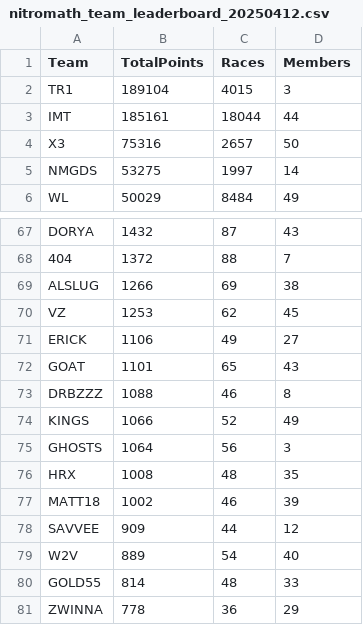
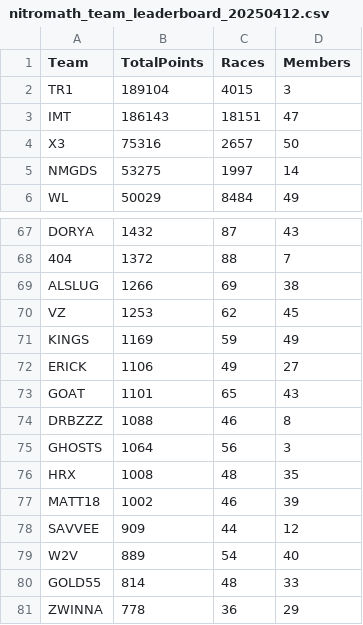
Before and after one commit to nincaleb/nitromathlb, a CSV file: csv_archive/nitromath_team_leaderboard_20250412.csv, drawn as a sheet; only a part is shown, gaps mark what is left out.

```diff
--- a/csv_archive/nitromath_team_leaderboard_20250412.csv
+++ b/csv_archive/nitromath_team_leaderboard_20250412.csv
@@ -2,3 +2,3 @@ Team,TotalPoints,Races,Members
 TR1,189104,4015,3
-IMT,185161,18044,44
+IMT,186143,18151,47
 X3,75316,2657,50
@@ -70,2 +70,3 @@ ALSLUG,1266,69,38
 VZ,1253,62,45
+KINGS,1169,59,49
 ERICK,1106,49,27
@@ -73,3 +74,2 @@ GOAT,1101,65,43
 DRBZZZ,1088,46,8
-KINGS,1066,52,49
 GHOSTS,1064,56,3
```
Also changed, not shown: csv_archive/nitromath_season_leaderboard_20250412.csv, 1 other file.
